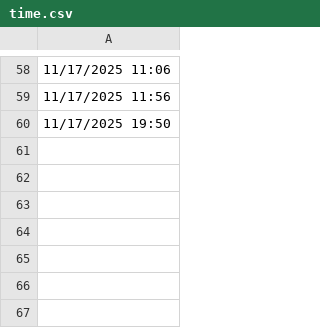
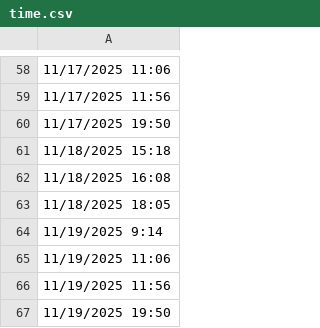
Before and after one commit to lethanhtannhat/huynhbaophuongthy, a CSV file: time.csv, drawn as a sheet; only a part is shown, gaps mark what is left out.

Commit message:
Update time.csv

```diff
--- a/time.csv
+++ b/time.csv
@@ -60 +60,8 @@
 11/17/2025 19:50
+11/18/2025 15:18
+11/18/2025 16:08
+11/18/2025 18:05
+11/19/2025 9:14
+11/19/2025 11:06
+11/19/2025 11:56
+11/19/2025 19:50
```
